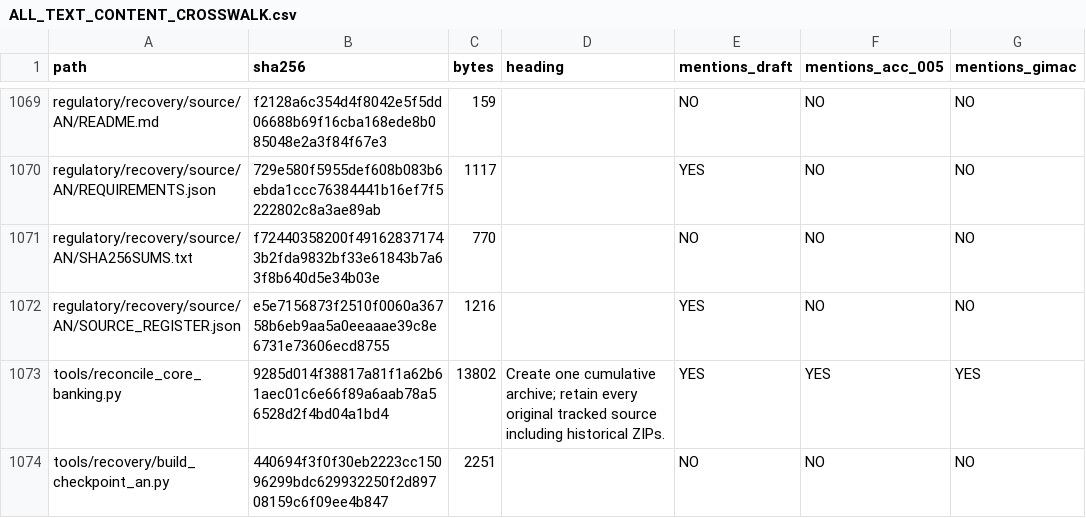
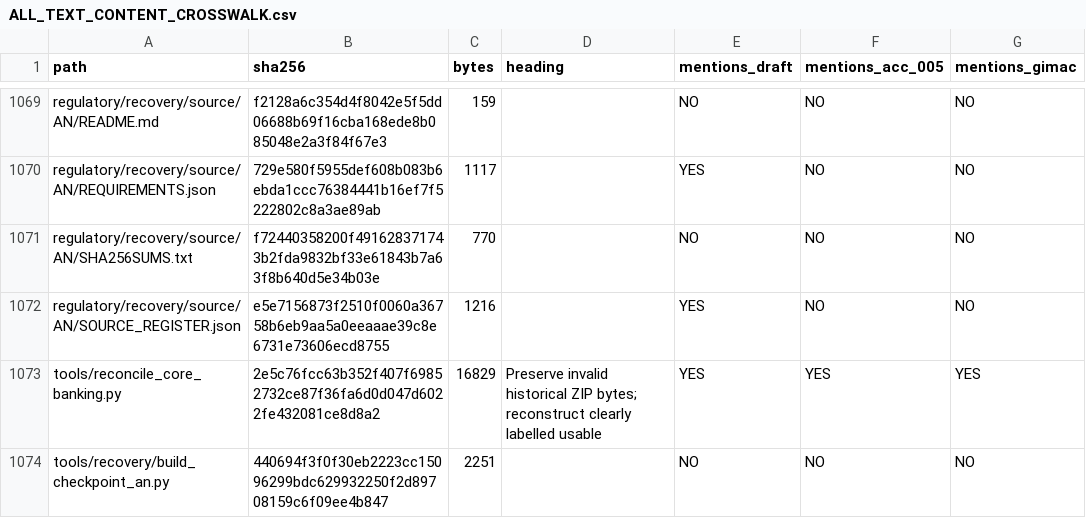
Before and after one commit to exerateanalytical/opescorebanking, a CSV file: programme/consolidated/ONE_BATCH_ENGINEERING_DELIVERY_2026-11-04/reconciliation_2026-11-04/verified_run/ALL_TEXT_CONTENT_CROSSWALK.csv, drawn as a sheet; only a part is shown, gaps mark what is left out.

```diff
--- a/programme/consolidated/ONE_BATCH_ENGINEERING_DELIVERY_2026-11-04/reconciliation_2026-11-04/verified_run/ALL_TEXT_CONTENT_CROSSWALK.csv
+++ b/programme/consolidated/ONE_BATCH_ENGINEERING_DELIVERY_2026-11-04/reconciliation_2026-11-04/verified_run/ALL_TEXT_CONTENT_CROSSWALK.csv
@@ -1072,3 +1072,3 @@ regulatory/recovery/source/AN/SHA256SUMS.txt,f72440358200f491628371743b2fda9832b
 regulatory/recovery/source/AN/SOURCE_REGISTER.json,e5e7156873f2510f0060a36758b6eb9aa5a0eeaaae39c8e6731e73606ecd8755,1216,,YES,NO,NO
-tools/reconcile_core_banking.py,9285d014f38817a81f1a62b61aec01c6e66f89a6aab78a56528d2f4bd04a1bd4,13802,Create one cumulative archive; retain every original tracked source including historical ZIPs.,YES,YES,YES
+tools/reconcile_core_banking.py,2e5c76fcc63b352f407f69852732ce87f36fa6d0d047d6022fe432081ce8d8a2,16829,Preserve invalid historical ZIP bytes; reconstruct clearly labelled usable,YES,YES,YES
 tools/recovery/build_checkpoint_an.py,440694f3f0f30eb2223cc15096299bdc629932250f2d89708159c6f09ee4b847,2251,,NO,NO,NO
```
Also changed, not shown: programme/consolidated/ONE_BATCH_ENGINEERING_DELIVERY_2026-11-04/reconciliation_2026-11-04/verified_run/ALL_TRACKED_SHA256.csv, 6 other files.
